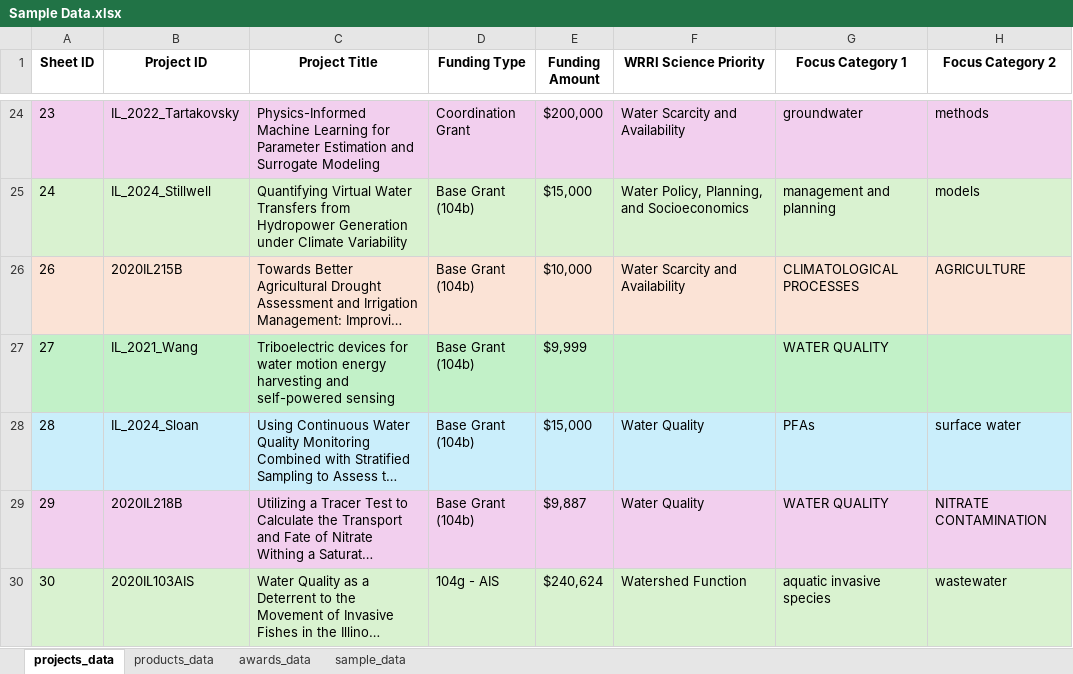
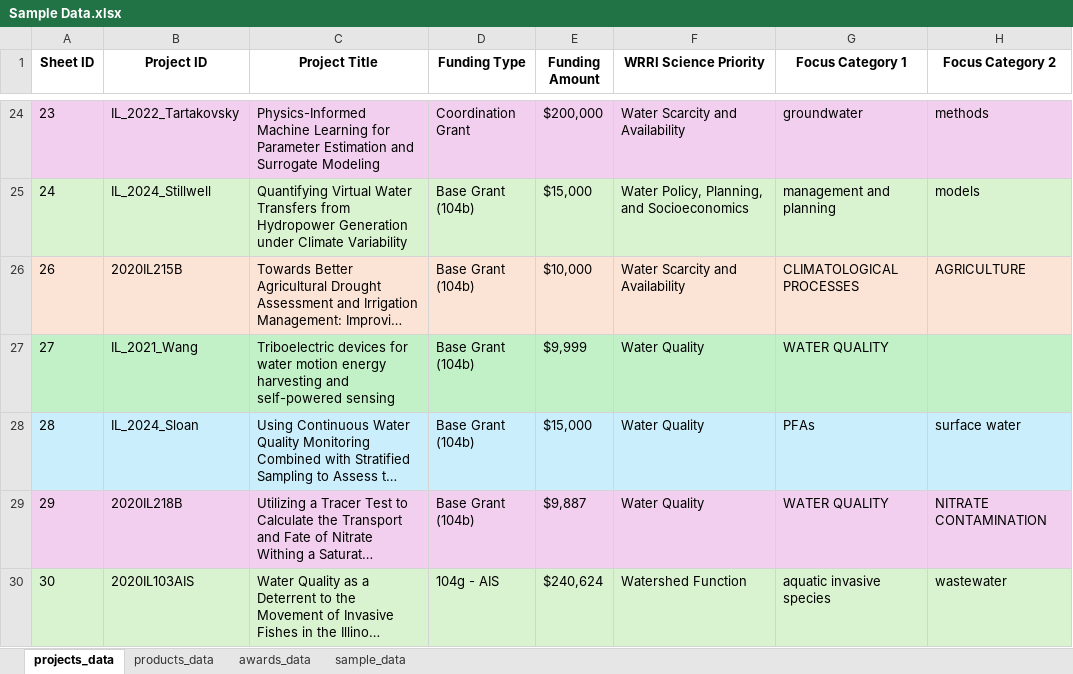
Before and after one commit to alexfallaw/iwrc-reports-dataviz-01, an Excel workbook: data/Sample Data.xlsx, sheet projects_data, drawn as a sheet; only a part is shown, gaps mark what is left out; long unchanged cells end in …; values as stored, in another font and other column widths than the file's, no borders; the diff names each change by its address in the sheet, - before the commit and + after, or states it on an @@ line.

Commit message:
tweaked data

```diff
--- a/data/Sample Data.xlsx (sheet projects_data)
+++ b/data/Sample Data.xlsx (sheet projects_data)
-F27 (WRRI Science Priority): (empty)
+F27 (WRRI Science Priority): Water Quality
```
Also changed, not shown: sheet sample_data, 3 other files.
